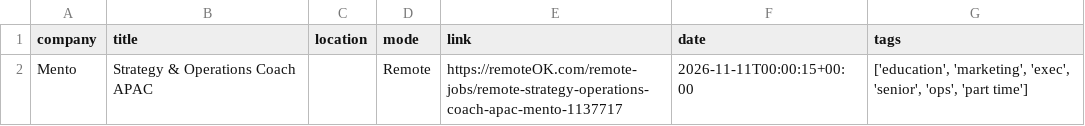
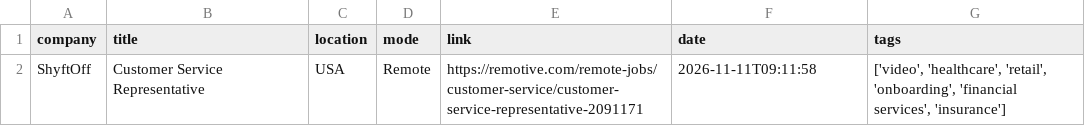
Before and after one commit to Risexai/bank-job-alert, a CSV file: data/jobs.csv, drawn as a sheet; removed rows and columns are numbered as before the commit, all else as after; the diff names each change by its address in the sheet, - before the commit and + after, or states it on an @@ line.

```diff
--- a/data/jobs.csv
+++ b/data/jobs.csv
-row 2: Mento | Strategy & Operations Coach APAC |  | Remote | https://remoteOK.com/remote-jobs/remote-strategy-operations-coach-apac-mento-1137717 | 2026-11-11T00:00:15+00:00 | ['education', 'marketing', 'exec', 'senior', 'ops', 'part time']
+row 2: ShyftOff | Customer Service Representative | USA | Remote | https://remotive.com/remote-jobs/customer-service/customer-service-representative-2091171 | 2026-11-11T09:11:58 | ['video', 'healthcare', 'retail', 'onboarding', 'financial services', 'insurance']
```
Also changed, not shown: 1 other file.
